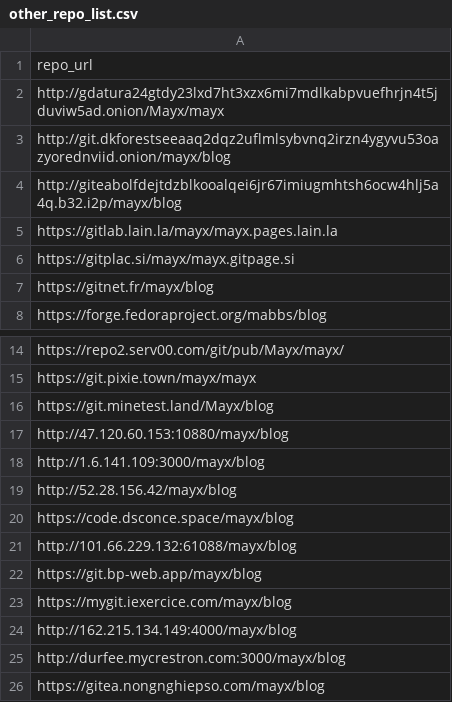
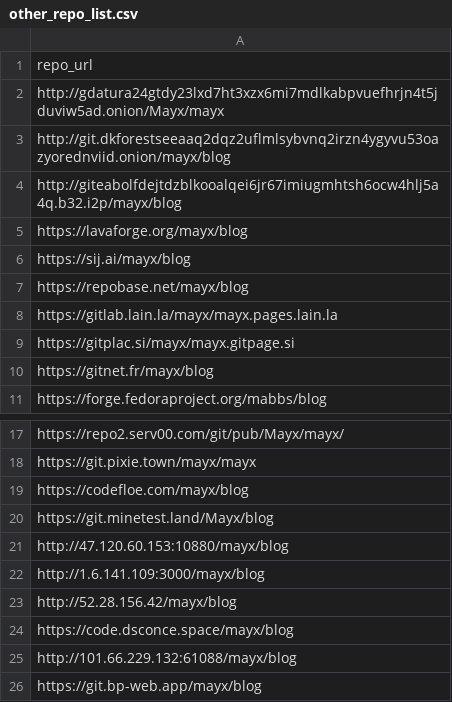
Before and after one commit to Mabbs/mabbs.github.io, a CSV file: _data/other_repo_list.csv, drawn as a sheet; only a part is shown, gaps mark what is left out; the shorter side is filled out with more unchanged rows.

Commit message:
Update 3 files
- /_data/proxylist.yml
- /_data/other_repo_list.csv
- /_tools/envs_post-receive

```diff
--- a/_data/other_repo_list.csv
+++ b/_data/other_repo_list.csv
@@ -4,2 +4,5 @@ http://git.dkforestseeaaq2dqz2uflmlsybvnq2irzn4ygyvu53oazyorednviid.onion/mayx/b
 http://giteabolfdejtdzblkooalqei6jr67imiugmhtsh6ocw4hlj5a4q.b32.i2p/mayx/blog
+https://lavaforge.org/mayx/blog
+https://sij.ai/mayx/blog
+https://repobase.net/mayx/blog
 https://gitlab.lain.la/mayx/mayx.pages.lain.la
@@ -15,2 +18,3 @@ https://repo2.serv00.com/git/pub/Mayx/mayx/
 https://git.pixie.town/mayx/mayx
+https://codefloe.com/mayx/blog
 https://git.minetest.land/Mayx/blog
```
Also changed, not shown: 2 other files.
